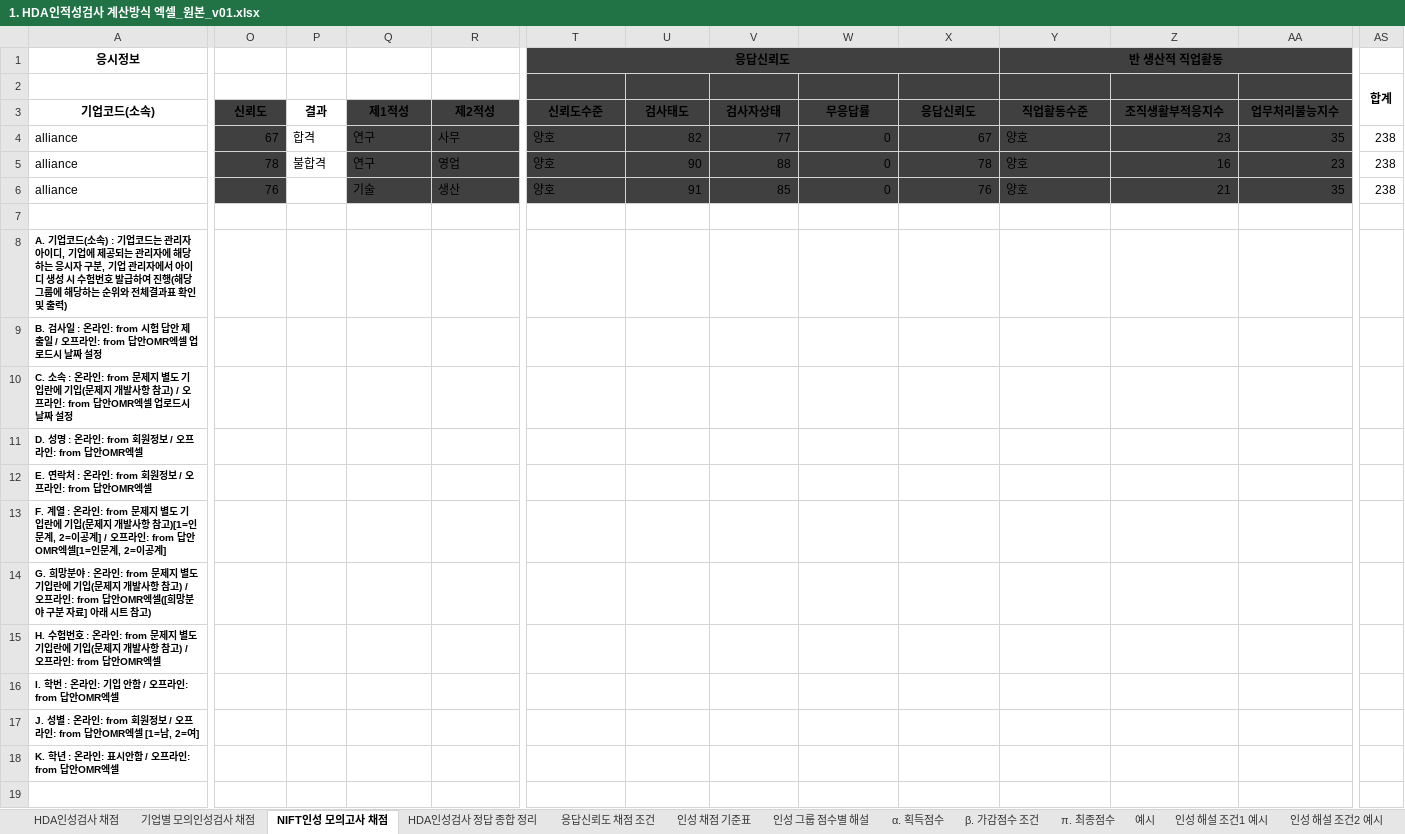
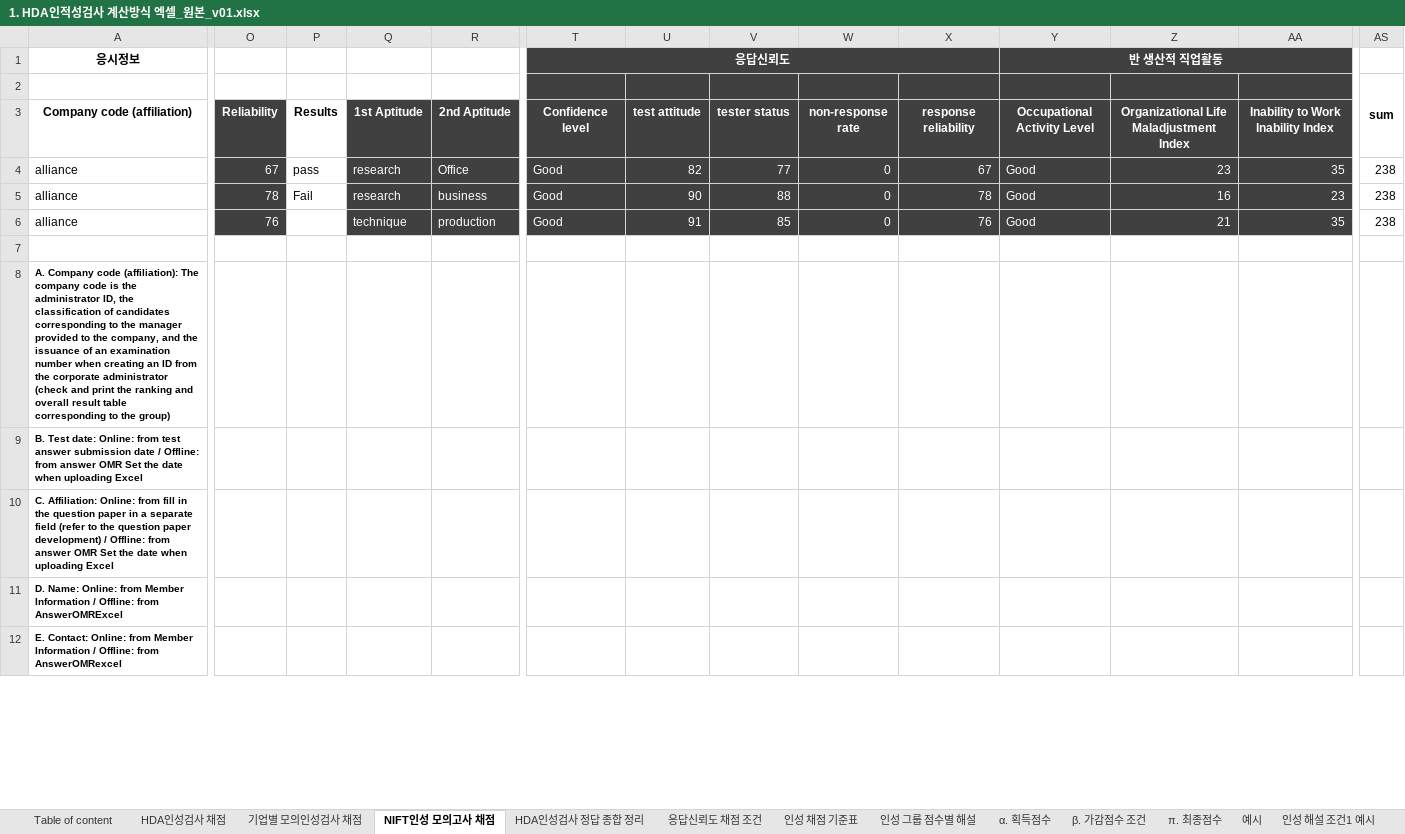
Before and after one commit to githubAbacKim/lodong-excel_php, an Excel workbook: 1. HDA인적성검사 계산방식 엑셀_원본_v01.xlsx, sheet NIFT인성 모의고사 채점, drawn as a sheet; only a part is shown, gaps mark what is left out; values as stored, in another font and other column widths than the file's, no borders; removed rows and columns are numbered as before the commit, all else as after; rows hold the shown columns only; the diff covers the shown part only; the diff names each change by its address in the sheet, - before the commit and + after, or states it on an @@ line.

```diff
--- a/1. HDA인적성검사 계산방식 엑셀_원본_v01.xlsx (sheet NIFT인성 모의고사 채점)
+++ b/1. HDA인적성검사 계산방식 엑셀_원본_v01.xlsx (sheet NIFT인성 모의고사 채점)
+sheet tab: Table of content
-T1 text colour: black
+T1 text colour: #FFFFFF
-Y1 text colour: black
+Y1 text colour: #FFFFFF
-AS2: 합계
+AS2: sum
-row 3: 기업코드(소속) | 신뢰도 | 결과 | 제1적성 | 제2적성 | 신뢰도수준 | 검사태도 | 검사자상태 | 무응답률 | 응답신뢰도 | 직업활동수준 | 조직생활부적응지수 | 업무처리불능지수
+row 3: Company code (affiliation) | Reliability | Results | 1st Aptitude | 2nd Aptitude | Confidence level | test attitude | tester status | non-response rate | response reliability | Occupational Activity Level | Organizational Life Maladjustment Index | Inability to Work Inability Index
-O4:O6 text colour: black
+O4:O6 text colour: #FFFFFF
-P4: 합격
+P4: pass
-Q4:Q5: 연구
+Q4:Q5: research
-Q4:R6 text colour: black
+Q4:R6 text colour: #FFFFFF
-R4: 사무
+R4: Office
-T4:T6 (응답신뢰도): 양호
+T4:T6 (응답신뢰도): Good
-T4:AA6 text colour: black
+T4:AA6 text colour: #FFFFFF
-Y4:Y6 (반 생산적 직업활동): 양호
+Y4:Y6 (반 생산적 직업활동): Good
-P5: 불합격
+P5: Fail
-R5: 영업
+R5: business
-Q6: 기술
+Q6: technique
-R6: 생산
+R6: production
-row 8: A. 기업코드(소속) : 기업코드는 관리자 아이디, 기업에 제공되는 관리자에 해당하는 응시자 구분, 기업 관리자에서 아이디 생성 시 수험번호 발급하여 진행(해당 그룹에 해당하는 순위와 전체결과표 확인 및 출력)
-row 9: B. 검사일 : 온라인: from 시험 답안 제출일 / 오프라인: from 답안OMR엑셀 업로드시 날짜 설정
-row 10: C. 소속 : 온라인: from 문제지 별도 기입란에 기입(문제지 개발사항 참고) / 오프라인: from 답안OMR엑셀 업로드시 날짜 설정
-row 11: D. 성명 : 온라인: from 회원정보 / 오프라인: from 답안OMR엑셀
-row 12: E. 연락처 : 온라인: from 회원정보 / 오프라인: from 답안OMR엑셀
-row 13: F. 계열 : 온라인: from 문제지 별도 기입란에 기입(문제지 개발사항 참고)[1=인문계, 2=이공계] / 오프라인: from 답안OMR엑셀[1=인문계, 2=이공계]
-row 14: G. 희망분야 : 온라인: from 문제지 별도 기입란에 기입(문제지 개발사항 참고) / 오프라인: from 답안OMR엑셀([희망분야 구분 자료] 아래 시트 참고)
-row 15: H. 수험번호 : 온라인: from 문제지 별도 기입란에 기입(문제지 개발사항 참고) / 오프라인: from 답안OMR엑셀
-row 16: I. 학번 : 온라인: 기입 안함 / 오프라인: from 답안OMR엑셀
-row 17: J. 성별 : 온라인: from 회원정보 / 오프라인: from 답안OMR엑셀 [1=남, 2=여]
-row 18: K. 학년 : 온라인: 표시안함 / 오프라인: from 답안OMR엑셀
-row 19: (empty)
+row 8: A. Company code (affiliation): The company code is the administrator ID, the classification of candidates corresponding to the manager provided to the company, and the issuance of an examination number when creating an ID from the corporate administrator (check and print the ranking and overall result table corresponding to the group)
+row 9: B. Test date: Online: from test answer submission date / Offline: from answer OMR Set the date when uploading Excel
+row 10: C. Affiliation: Online: from fill in the question paper in a separate field (refer to the question paper development) / Offline: from answer OMR Set the date when uploading Excel
+row 11: D. Name: Online: from Member Information / Offline: from AnswerOMRExcel
+row 12: E. Contact: Online: from Member Information / Offline: from AnswerOMRexcel
```
Also changed, not shown: 7 added rows, 1 edited cell and cell formats elsewhere in this sheet, sheet 기업별 모의인성검사 채점, sheet HDA인성검사 채점, sheet 인성 그룹 점수별 해설, sheet 인성 채점 기준표, sheet 응답신뢰도 채점 조건, sheet α. 획득점수, 3 more sheets, translated_인적성검사 결과 처리 프로그램_v2.5.xlsx, 1 other file.
